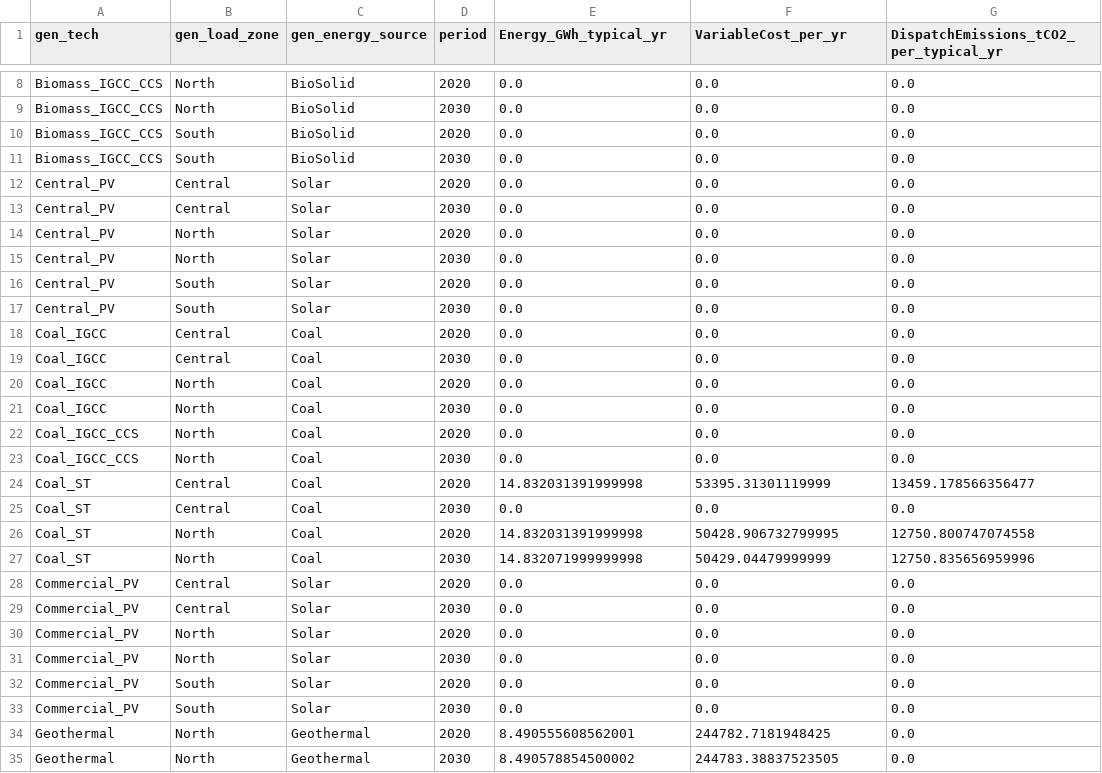
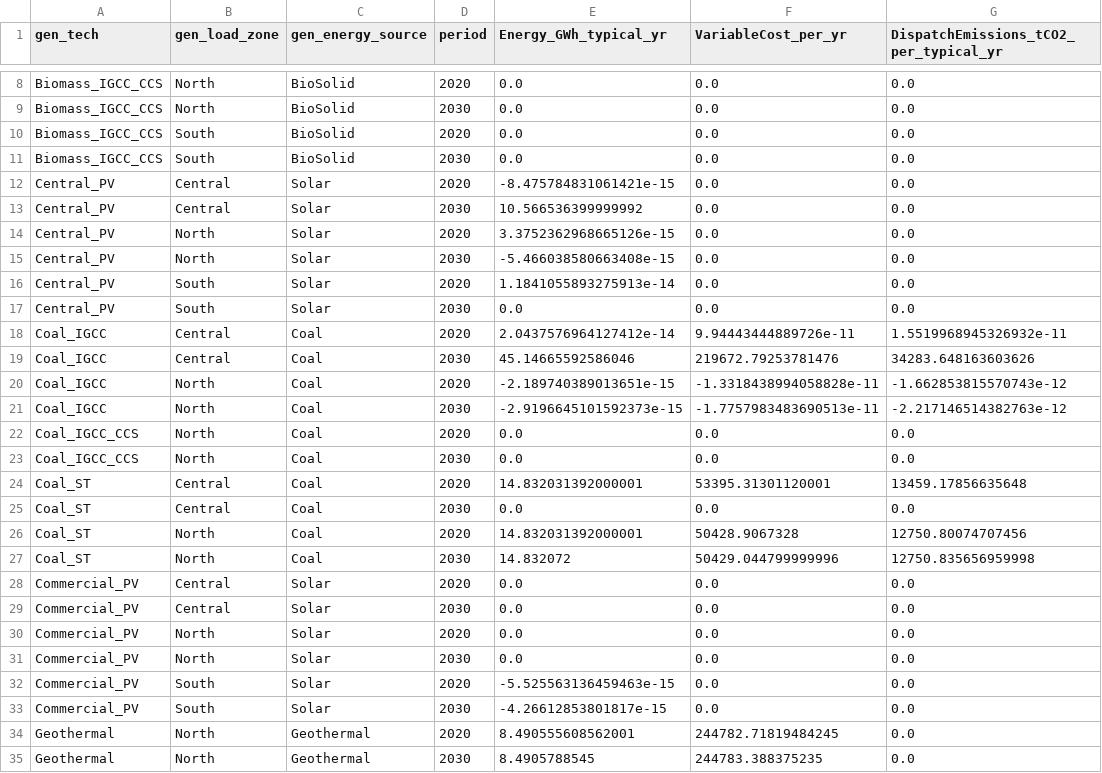
Before and after one commit to n7gonzalez/switch, a CSV file: examples/3zone_toy/outputs/dispatch_zonal_annual_summary.csv, drawn as a sheet; only a part is shown, gaps mark what is left out; the diff covers the shown part only.

```diff
--- a/examples/3zone_toy/outputs/dispatch_zonal_annual_summary.csv
+++ b/examples/3zone_toy/outputs/dispatch_zonal_annual_summary.csv
@@ -11,18 +11,18 @@ Biomass_IGCC_CCS,South,BioSolid,2020,0.0,0.0,0.0
 Biomass_IGCC_CCS,South,BioSolid,2030,0.0,0.0,0.0
-Central_PV,Central,Solar,2020,0.0,0.0,0.0
-Central_PV,Central,Solar,2030,0.0,0.0,0.0
-Central_PV,North,Solar,2020,0.0,0.0,0.0
-Central_PV,North,Solar,2030,0.0,0.0,0.0
-Central_PV,South,Solar,2020,0.0,0.0,0.0
+Central_PV,Central,Solar,2020,-8.475784831061421e-15,0.0,0.0
+Central_PV,Central,Solar,2030,10.566536399999992,0.0,0.0
+Central_PV,North,Solar,2020,3.3752362968665126e-15,0.0,0.0
+Central_PV,North,Solar,2030,-5.466038580663408e-15,0.0,0.0
+Central_PV,South,Solar,2020,1.1841055893275913e-14,0.0,0.0
 Central_PV,South,Solar,2030,0.0,0.0,0.0
-Coal_IGCC,Central,Coal,2020,0.0,0.0,0.0
-Coal_IGCC,Central,Coal,2030,0.0,0.0,0.0
-Coal_IGCC,North,Coal,2020,0.0,0.0,0.0
-Coal_IGCC,North,Coal,2030,0.0,0.0,0.0
+Coal_IGCC,Central,Coal,2020,2.0437576964127412e-14,9.94443444889726e-11,1.5519968945326932e-11
+Coal_IGCC,Central,Coal,2030,45.14665592586046,219672.79253781476,34283.648163603626
+Coal_IGCC,North,Coal,2020,-2.189740389013651e-15,-1.3318438994058828e-11,-1.662853815570743e-12
+Coal_IGCC,North,Coal,2030,-2.9196645101592373e-15,-1.7757983483690513e-11,-2.217146514382763e-12
 Coal_IGCC_CCS,North,Coal,2020,0.0,0.0,0.0
 Coal_IGCC_CCS,North,Coal,2030,0.0,0.0,0.0
-Coal_ST,Central,Coal,2020,14.832031391999998,53395.31301119999,13459.178566356477
+Coal_ST,Central,Coal,2020,14.832031392000001,53395.31301120001,13459.17856635648
 Coal_ST,Central,Coal,2030,0.0,0.0,0.0
-Coal_ST,North,Coal,2020,14.832031391999998,50428.906732799995,12750.800747074558
-Coal_ST,North,Coal,2030,14.832071999999998,50429.04479999999,12750.835656959996
+Coal_ST,North,Coal,2020,14.832031392000001,50428.9067328,12750.80074707456
+Coal_ST,North,Coal,2030,14.832072,50429.044799999996,12750.835656959998
 Commercial_PV,Central,Solar,2020,0.0,0.0,0.0
@@ -31,5 +31,5 @@ Commercial_PV,North,Solar,2020,0.0,0.0,0.0
 Commercial_PV,North,Solar,2030,0.0,0.0,0.0
-Commercial_PV,South,Solar,2020,0.0,0.0,0.0
-Commercial_PV,South,Solar,2030,0.0,0.0,0.0
-Geothermal,North,Geothermal,2020,8.490555608562001,244782.7181948425,0.0
-Geothermal,North,Geothermal,2030,8.490578854500002,244783.38837523505,0.0
+Commercial_PV,South,Solar,2020,-5.525563136459463e-15,0.0,0.0
+Commercial_PV,South,Solar,2030,-4.26612853801817e-15,0.0,0.0
+Geothermal,North,Geothermal,2020,8.490555608562001,244782.71819484245,0.0
+Geothermal,North,Geothermal,2030,8.4905788545,244783.388375235,0.0
```
Also changed, not shown: 29 edited cells elsewhere in this file, examples/3zone_toy/outputs/dispatch.csv, examples/3zone_toy/outputs/dispatch_annual_summary.csv, 17 other files.
